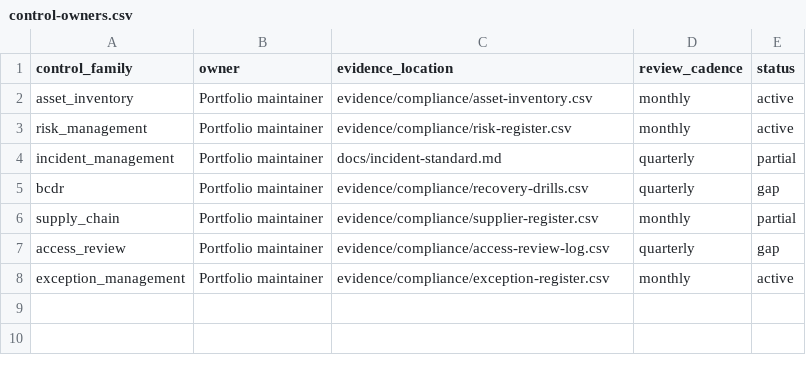
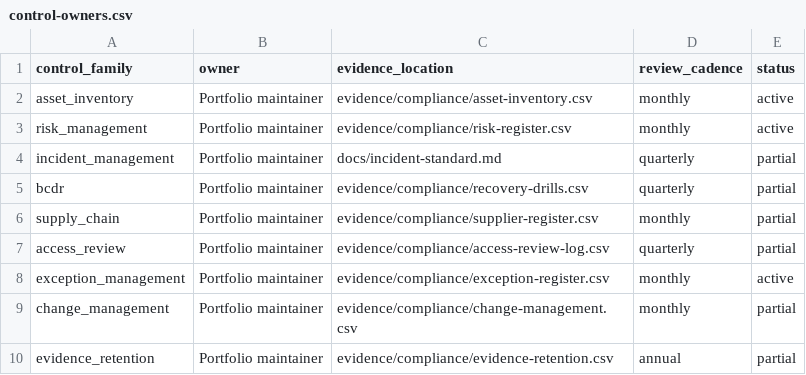
Before and after one commit to OgeonX-Ai/cas-workstation, a CSV file: evidence/compliance/control-owners.csv, drawn as a sheet.

Commit message:
docs(compliance): add change-control and retention evidence

```diff
--- a/evidence/compliance/control-owners.csv
+++ b/evidence/compliance/control-owners.csv
@@ -4,5 +4,7 @@ risk_management,Portfolio maintainer,evidence/compliance/risk-register.csv,month
 incident_management,Portfolio maintainer,docs/incident-standard.md,quarterly,partial
-bcdr,Portfolio maintainer,evidence/compliance/recovery-drills.csv,quarterly,gap
+bcdr,Portfolio maintainer,evidence/compliance/recovery-drills.csv,quarterly,partial
 supply_chain,Portfolio maintainer,evidence/compliance/supplier-register.csv,monthly,partial
-access_review,Portfolio maintainer,evidence/compliance/access-review-log.csv,quarterly,gap
+access_review,Portfolio maintainer,evidence/compliance/access-review-log.csv,quarterly,partial
 exception_management,Portfolio maintainer,evidence/compliance/exception-register.csv,monthly,active
+change_management,Portfolio maintainer,evidence/compliance/change-management.csv,monthly,partial
+evidence_retention,Portfolio maintainer,evidence/compliance/evidence-retention.csv,annual,partial
```
Also changed, not shown: 15 other files.
